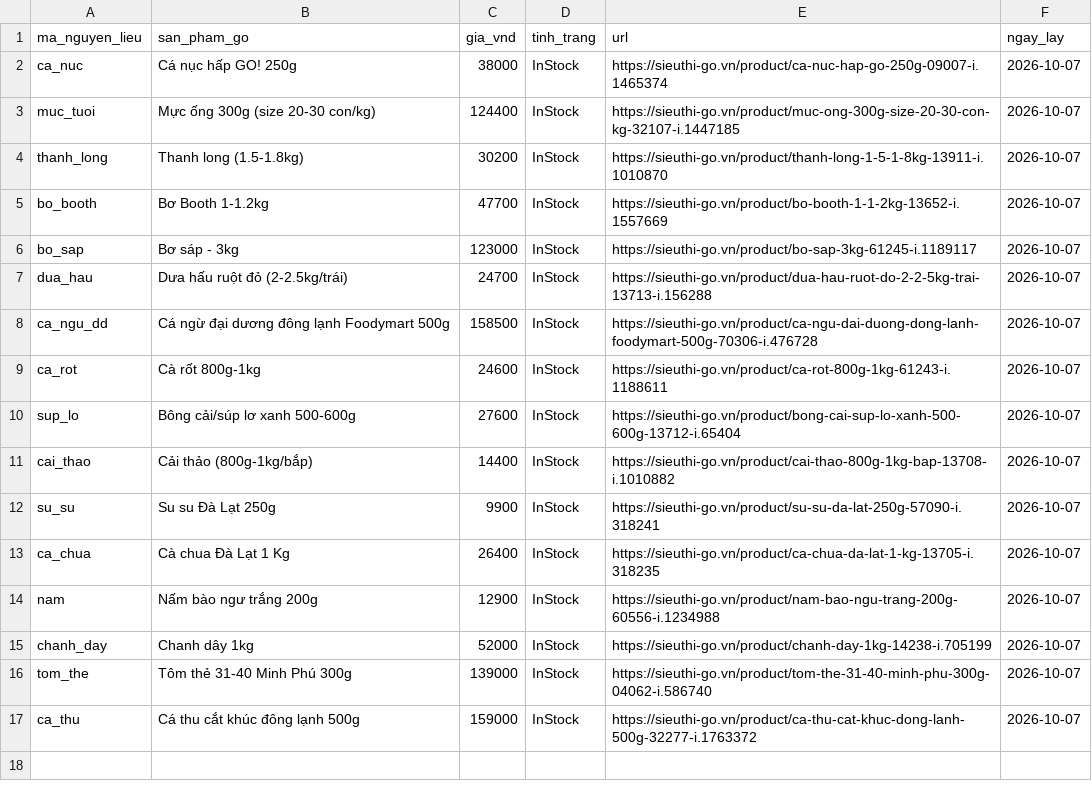
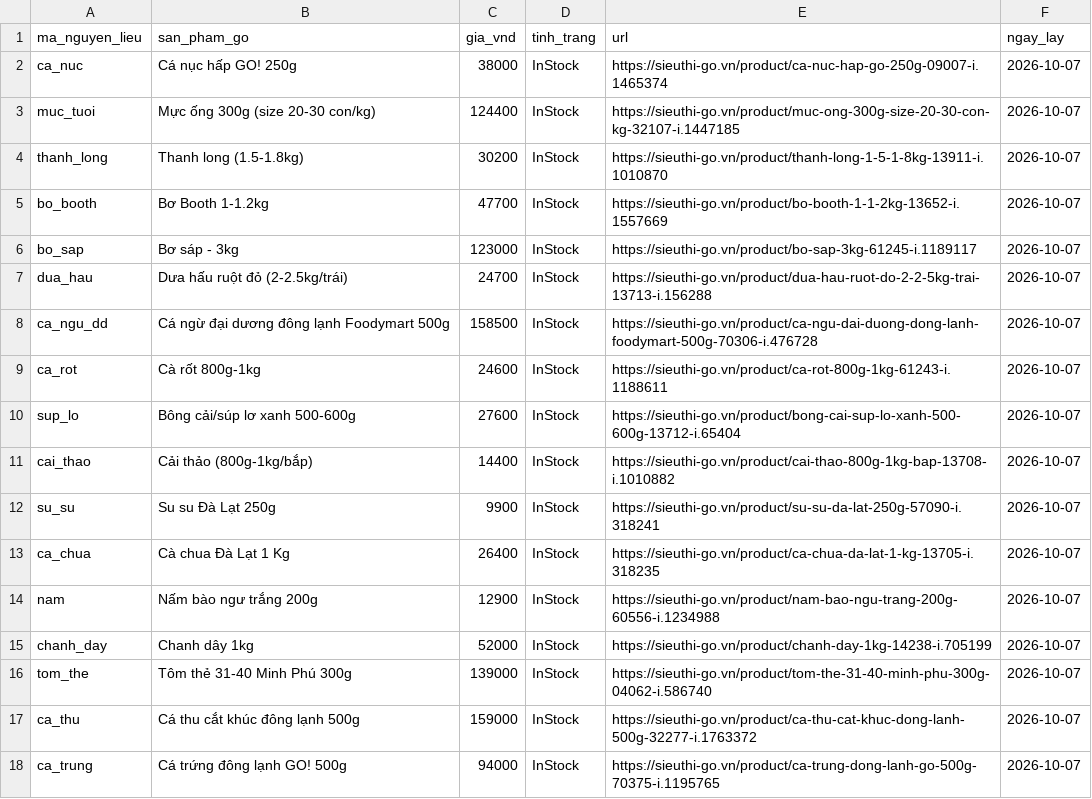
Before and after one commit to quaitinh/ca-chef, a CSV file: data/gia_go.csv, drawn as a sheet; the diff names each change by its address in the sheet, - before the commit and + after, or states it on an @@ line.

```diff
--- a/data/gia_go.csv
+++ b/data/gia_go.csv
+row 18: ca_trung | Cá trứng đông lạnh GO! 500g | 94000 | InStock | https://sieuthi-go.vn/product/ca-trung-dong-lanh-go-500g-70375-i.1195765 | 2026-10-07
```
Also changed, not shown: data/de_xuat/bi_quyet_nl.csv, data/de_xuat/nguyen_lieu_moi.csv, 4 other files.
